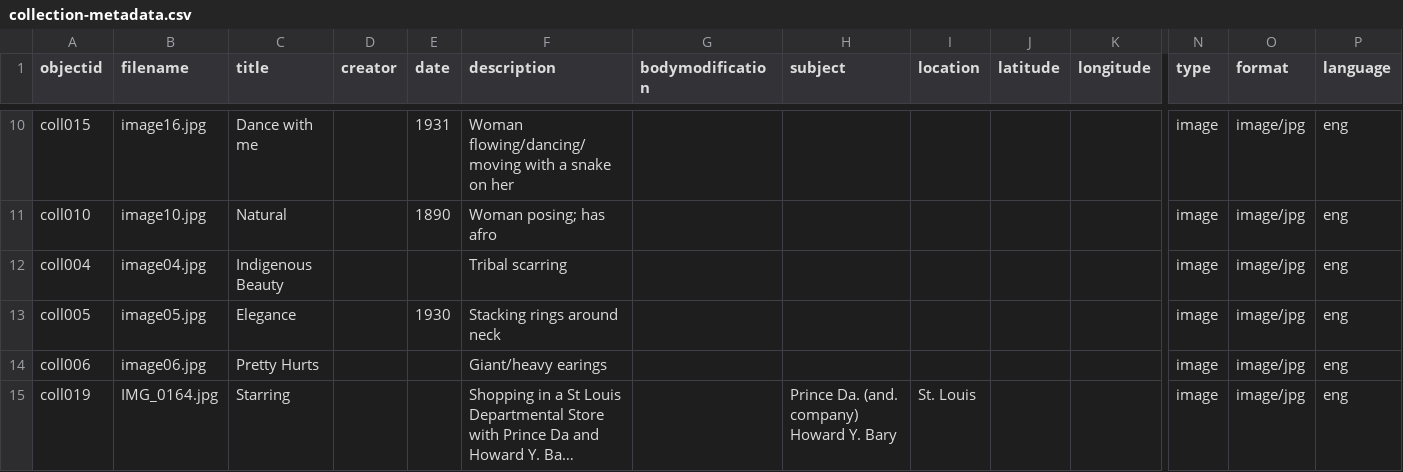
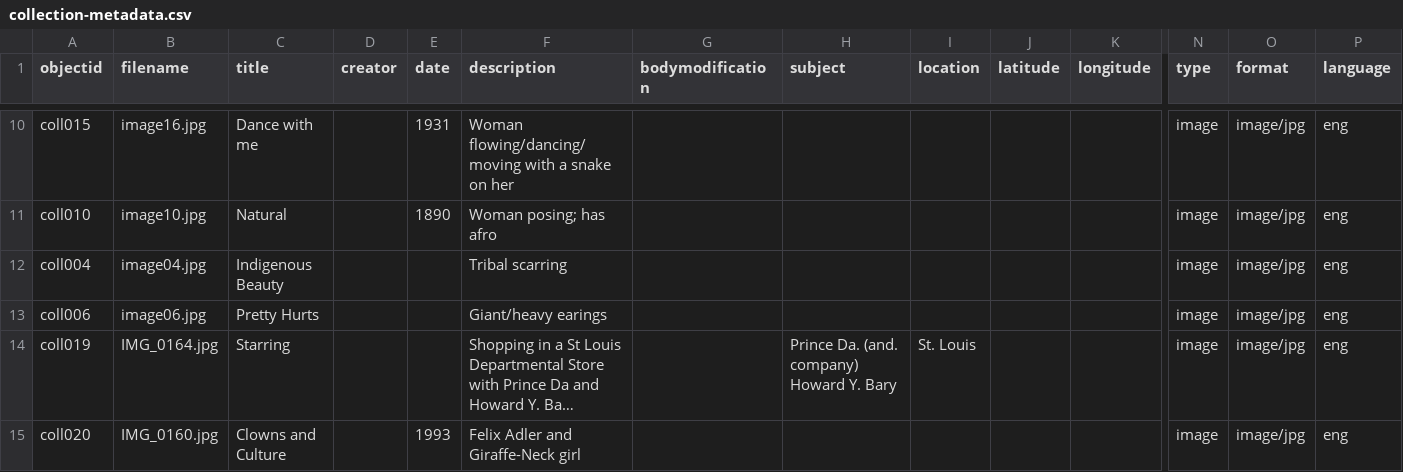
Before and after one commit to ncflib/BodiesMinds-Group1, a CSV file: _data/collection-metadata.csv, drawn as a sheet; only a part is shown, gaps mark what is left out; the shorter side is filled out with more unchanged rows; long unchanged cells end in …; rows hold the shown columns only; the diff names each change by its address in the sheet, - before the commit and + after, or states it on an @@ line.

Commit message:
Update collection-metadata.csv

```diff
--- a/_data/collection-metadata.csv
+++ b/_data/collection-metadata.csv
-row 13: coll005 | image05.jpg | Elegance |  | 1930 | Stacking rings around neck |  |  |  |  |  | image | image/jpg | eng
```
